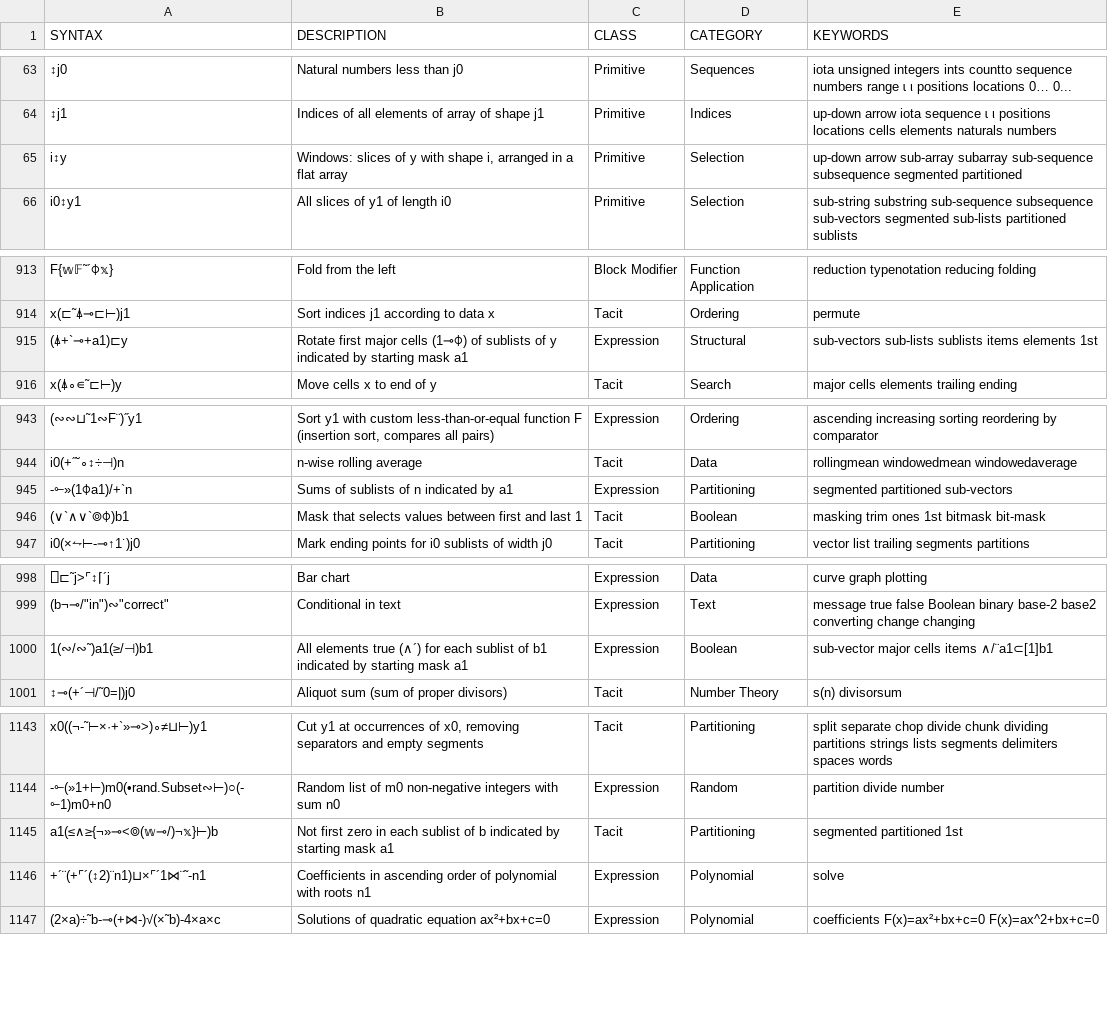
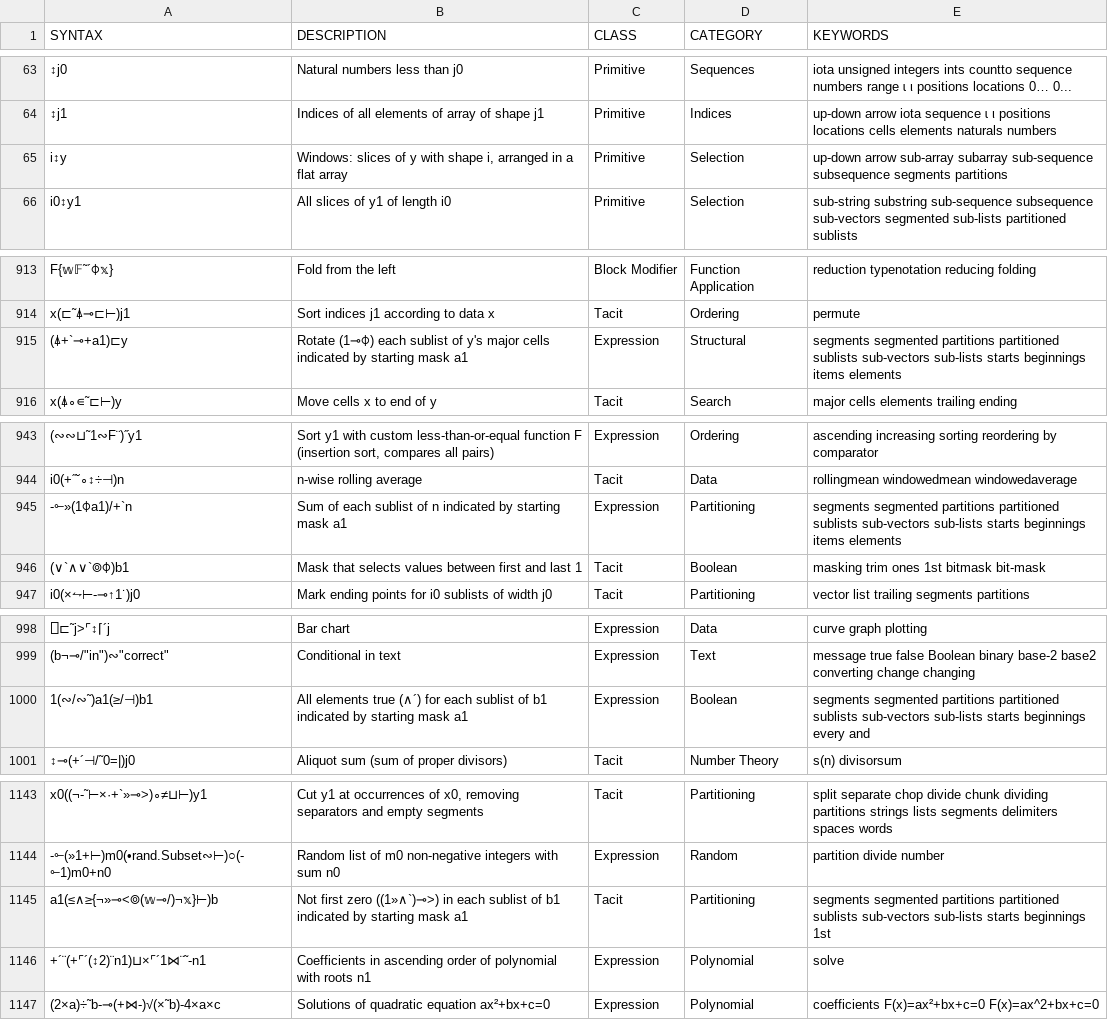
Before and after one commit to mlochbaum/bqncrate, a TSV file: table.tsv, drawn as a sheet; only a part is shown, gaps mark what is left out; the diff covers the shown part only; the diff names each change by its address in the sheet, - before the commit and + after, or states it on an @@ line.

Commit message:
Better keywords and other minor improvements for partitioned computations

```diff
--- a/table.tsv
+++ b/table.tsv
-E65 (KEYWORDS): …sub-sequence subsequence segmented partitioned
+E65 (KEYWORDS): …sub-sequence subsequence segments partitions
-B915 (DESCRIPTION): Rotate first major cells (1⊸⌽) of sublists of y indicated by…
+B915 (DESCRIPTION): Rotate (1⊸⌽) each sublist of y's major cells indicated by…
-E915 (KEYWORDS): sub-vectors sub-lists sublists items elements 1st
+E915 (KEYWORDS): segments segmented partitions partitioned sublists sub-vectors sub-lists starts beginnings items elements
-B945 (DESCRIPTION): Sums of sublists of n indicated by a1
+B945 (DESCRIPTION): Sum of each sublist of n indicated by starting mask a1
-E945 (KEYWORDS): segmented partitioned sub-vectors
+E945 (KEYWORDS): segments segmented partitions partitioned sublists sub-vectors sub-lists starts beginnings items elements
-E1000 (KEYWORDS): sub-vector major cells items ∧/¨a1⊂[1]b1
+E1000 (KEYWORDS): segments segmented partitions partitioned sublists sub-vectors sub-lists starts beginnings every and
-B1145 (DESCRIPTION): …first zero in each sublist of b indicated by…
+B1145 (DESCRIPTION): …first zero ((1»∧`)⊸>) in each sublist of b1 indicated by…
-E1145 (KEYWORDS): segmented partitioned 1st
+E1145 (KEYWORDS): segments segmented partitions partitioned sublists sub-vectors sub-lists starts beginnings 1st
```
Also changed, not shown: 2 added rows, 2 removed rows and 17 edited cells elsewhere in this file.
